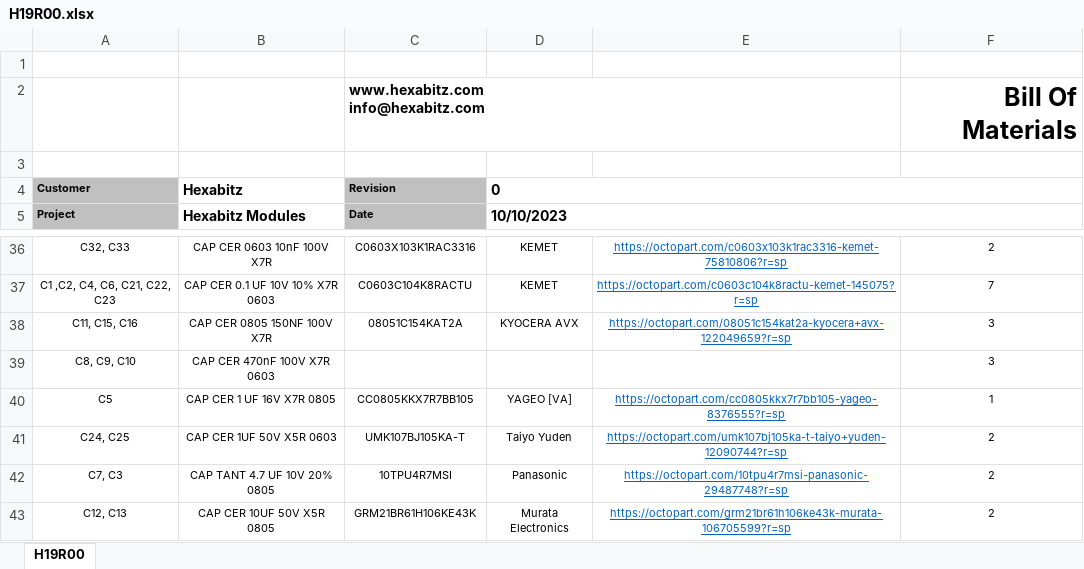
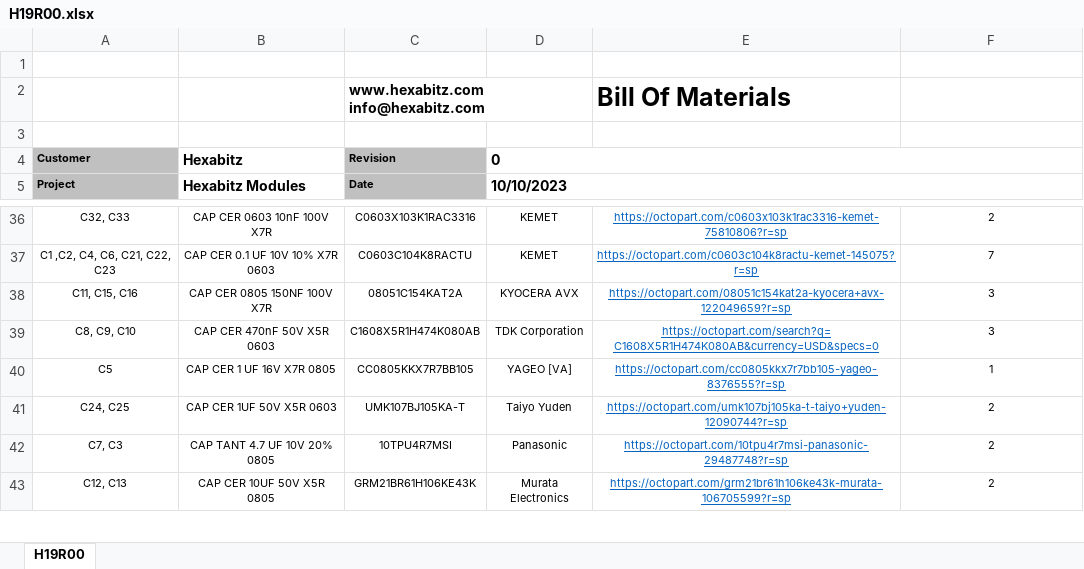
Before and after one commit to HexabitzPlatform/H19R0x-Hardware, an Excel workbook: H19R00/Released/BOM/H19R00.xlsx, sheet H19R00, drawn as a sheet; only a part is shown, gaps mark what is left out; values as stored, in another font and other column widths than the file's, no borders; charts and pictures not drawn; removed rows and columns are numbered as before the commit, all else as after; ↵ is a line break in a cell; the diff names each change by its address in the sheet, - before the commit and + after, or states it on an @@ line.

```diff
--- a/H19R00/Released/BOM/H19R00.xlsx (sheet H19R00)
+++ b/H19R00/Released/BOM/H19R00.xlsx (sheet H19R00)
-row 2:  |  | www.hexabitz.com ↵ info@hexabitz.com |  |  | Bill Of Materials
+row 2:  |  | www.hexabitz.com ↵ info@hexabitz.com |  | Bill Of Materials
-B39 (Hexabitz): CAP CER 470nF 100V X7R 0603
+B39 (Hexabitz): CAP CER 470nF 50V X5R 0603
-C39 (Revision): (empty)
+C39 (Revision): C1608X5R1H474K080AB
-D39 (0): (empty)
+D39 (0): TDK Corporation
-E39: (empty)
+E39: https://octopart.com/search?q=C1608X5R1H474K080AB&currency=USD&specs=0
```
Also changed, not shown: 2 other files.
